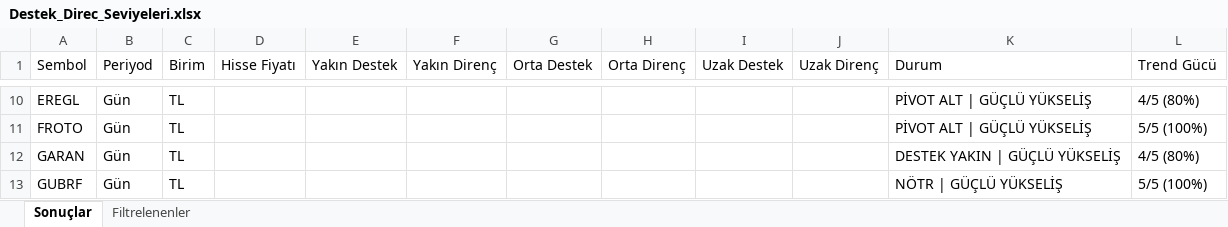
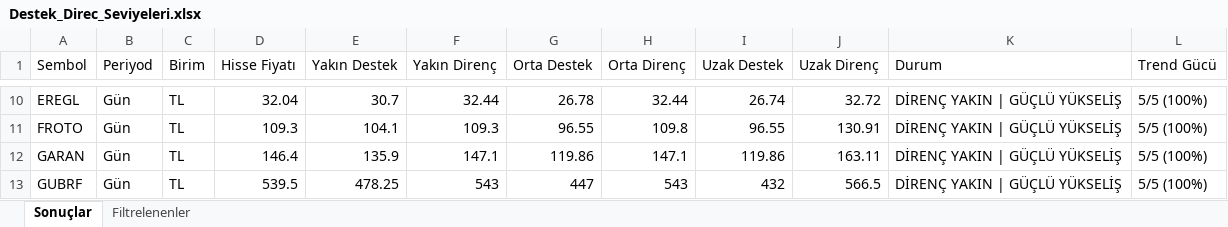
Before and after one commit to biokpl/GridTracker, an Excel workbook: Destek_Direc_Seviyeleri.xlsx, sheet Sonuçlar, drawn as a sheet; only a part is shown, gaps mark what is left out; values as stored, in another font and other column widths than the file's, no borders; the diff covers the shown part only; the diff names each change by its address in the sheet, - before the commit and + after, or states it on an @@ line.

```diff
--- a/Destek_Direc_Seviyeleri.xlsx (sheet Sonuçlar)
+++ b/Destek_Direc_Seviyeleri.xlsx (sheet Sonuçlar)
-D10 (Hisse Fiyatı): (empty)
+D10 (Hisse Fiyatı): 32.04
-E10 (Yakın Destek): (empty)
+E10 (Yakın Destek): 30.7
-F10 (Yakın Direnç): (empty)
+F10 (Yakın Direnç): 32.44
-G10 (Orta Destek): (empty)
+G10 (Orta Destek): 26.78
-H10 (Orta Direnç): (empty)
+H10 (Orta Direnç): 32.44
-I10 (Uzak Destek): (empty)
+I10 (Uzak Destek): 26.74
-J10 (Uzak Direnç): (empty)
+J10 (Uzak Direnç): 32.72
-K10:K11 (Durum): PİVOT ALT | GÜÇLÜ YÜKSELİŞ
+K10:K11 (Durum): DİRENÇ YAKIN | GÜÇLÜ YÜKSELİŞ
-L10 (Trend Gücü): 4/5 (80%)
+L10 (Trend Gücü): 5/5 (100%)
-D11 (Hisse Fiyatı): (empty)
+D11 (Hisse Fiyatı): 109.3
-E11 (Yakın Destek): (empty)
+E11 (Yakın Destek): 104.1
-F11 (Yakın Direnç): (empty)
+F11 (Yakın Direnç): 109.3
-G11 (Orta Destek): (empty)
+G11 (Orta Destek): 96.55
-H11 (Orta Direnç): (empty)
+H11 (Orta Direnç): 109.8
-I11 (Uzak Destek): (empty)
+I11 (Uzak Destek): 96.55
-J11 (Uzak Direnç): (empty)
+J11 (Uzak Direnç): 130.91
-D12 (Hisse Fiyatı): (empty)
+D12 (Hisse Fiyatı): 146.4
-E12 (Yakın Destek): (empty)
+E12 (Yakın Destek): 135.9
-F12 (Yakın Direnç): (empty)
+F12 (Yakın Direnç): 147.1
-G12 (Orta Destek): (empty)
+G12 (Orta Destek): 119.86
-H12 (Orta Direnç): (empty)
+H12 (Orta Direnç): 147.1
-I12 (Uzak Destek): (empty)
+I12 (Uzak Destek): 119.86
-J12 (Uzak Direnç): (empty)
+J12 (Uzak Direnç): 163.11
-K12 (Durum): DESTEK YAKIN | GÜÇLÜ YÜKSELİŞ
+K12 (Durum): DİRENÇ YAKIN | GÜÇLÜ YÜKSELİŞ
-L12 (Trend Gücü): 4/5 (80%)
+L12 (Trend Gücü): 5/5 (100%)
-D13 (Hisse Fiyatı): (empty)
+D13 (Hisse Fiyatı): 539.5
-E13 (Yakın Destek): (empty)
+E13 (Yakın Destek): 478.25
-F13 (Yakın Direnç): (empty)
+F13 (Yakın Direnç): 543
-G13 (Orta Destek): (empty)
+G13 (Orta Destek): 447
-H13 (Orta Direnç): (empty)
+H13 (Orta Direnç): 543
-I13 (Uzak Destek): (empty)
+I13 (Uzak Destek): 432
-J13 (Uzak Direnç): (empty)
+J13 (Uzak Direnç): 566.5
-K13 (Durum): NÖTR | GÜÇLÜ YÜKSELİŞ
+K13 (Durum): DİRENÇ YAKIN | GÜÇLÜ YÜKSELİŞ
```
Also changed, not shown: 226 edited cells elsewhere in this sheet, ATR_Sonuc.xlsx, 4 other files.
